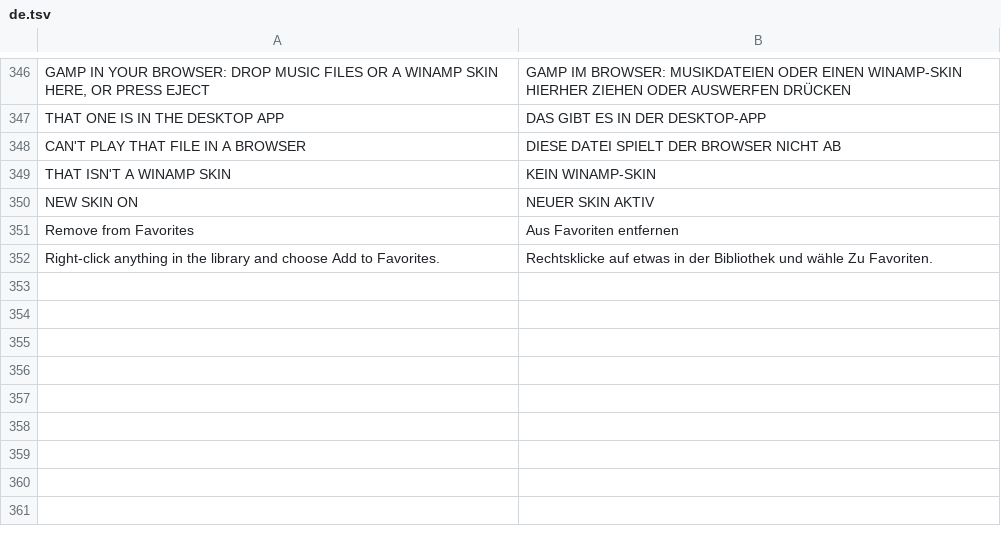
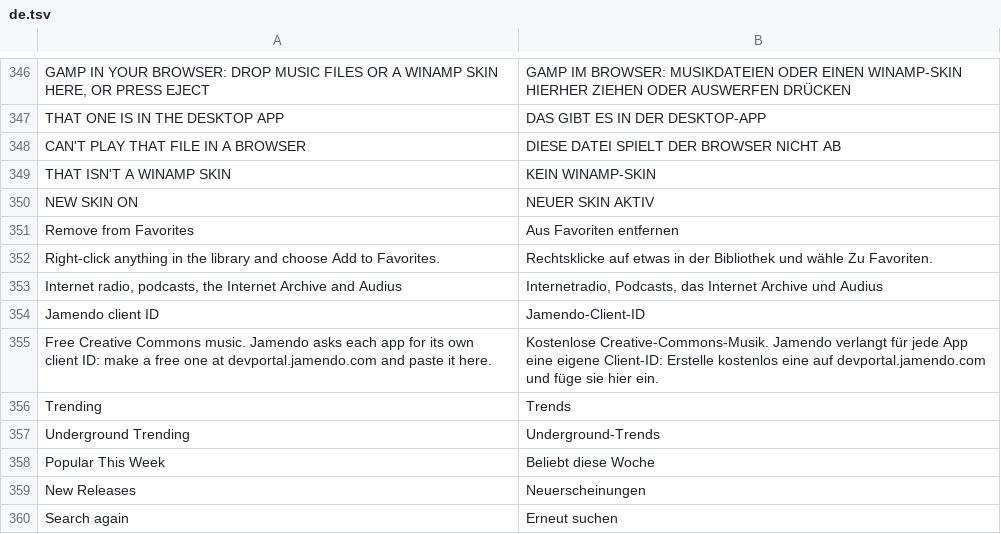
Before and after one commit to fillinthe/g-amp, a TSV file: assets/lang/de.tsv, drawn as a sheet; only a part is shown, gaps mark what is left out; the diff names each change by its address in the sheet, - before the commit and + after, or states it on an @@ line.

```diff
--- a/assets/lang/de.tsv
+++ b/assets/lang/de.tsv
+row 353: Internet radio, podcasts, the Internet Archive and Audius | Internetradio, Podcasts, das Internet Archive und Audius
+row 354: Jamendo client ID | Jamendo-Client-ID
+row 355: Free Creative Commons music. Jamendo asks each app for its own client ID: make a free one at devportal.jamendo.com and paste it here. | Kostenlose Creative-Commons-Musik. Jamendo verlangt für jede App eine eigene Client-ID: Erstelle kostenlos eine auf devportal.jamendo.com und füge sie hier ein.
+row 356: Trending | Trends
+row 357: Underground Trending | Underground-Trends
+row 358: Popular This Week | Beliebt diese Woche
+row 359: New Releases | Neuerscheinungen
+row 360: Search again | Erneut suchen
```
Also changed, not shown: assets/lang/es.tsv, assets/lang/fr.tsv, 10 other files.
